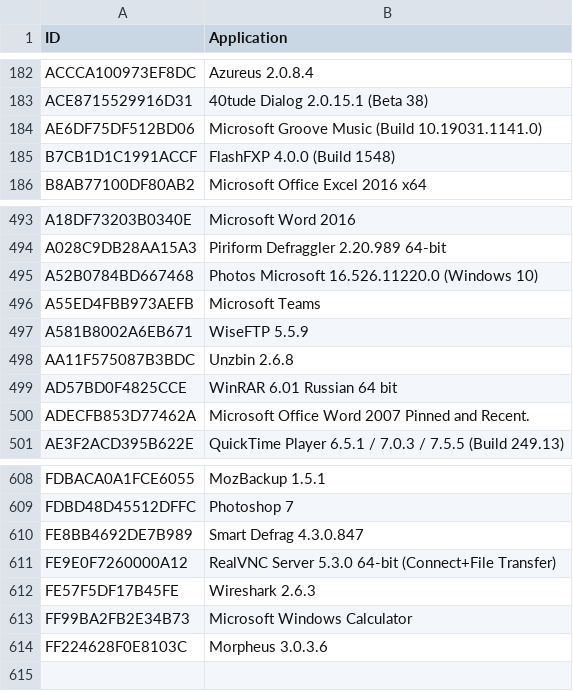
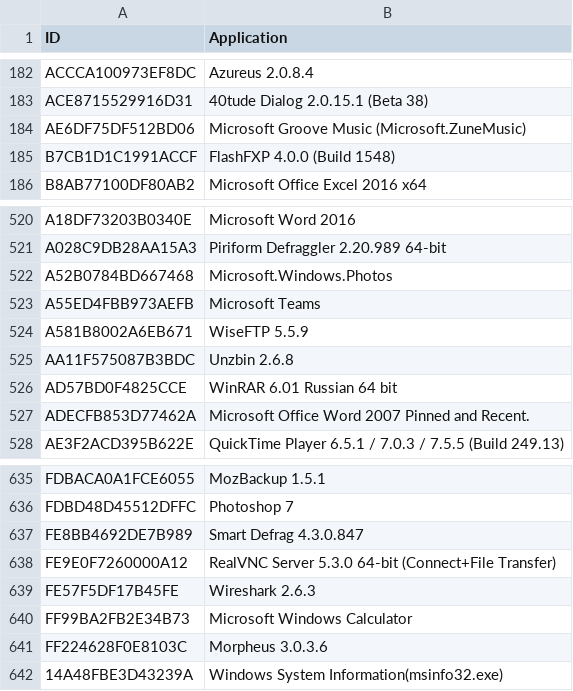
Before and after one commit to kacos2000/Jumplist-Browser, a CSV file: AppIdlist.csv, drawn as a sheet; only a part is shown, gaps mark what is left out; the diff covers the shown part only.

```diff
--- a/AppIdlist.csv
+++ b/AppIdlist.csv
@@ -183,3 +183,3 @@ ACCCA100973EF8DC,Azureus 2.0.8.4
 ACE8715529916D31,40tude Dialog 2.0.15.1 (Beta 38)
-AE6DF75DF512BD06,Microsoft Groove Music (Build 10.19031.1141.0)
+AE6DF75DF512BD06,Microsoft Groove Music (Microsoft.ZuneMusic)
 B7CB1D1C1991ACCF,FlashFXP 4.0.0 (Build 1548)
@@ -494,3 +521,3 @@ A18DF73203B0340E,Microsoft Word 2016
 A028C9DB28AA15A3,Piriform Defraggler 2.20.989 64-bit
-A52B0784BD667468,Photos Microsoft 16.526.11220.0 (Windows 10)
+A52B0784BD667468,Microsoft.Windows.Photos
 A55ED4FBB973AEFB,Microsoft Teams
@@ -614 +641,2 @@ FF99BA2FB2E34B73,Microsoft Windows Calculator
 FF224628F0E8103C,Morpheus 3.0.3.6
+14A48FBE3D43239A,Windows System Information(msinfo32.exe)
```
Also changed, not shown: 27 added rows and 1 edited cell elsewhere in this file.
